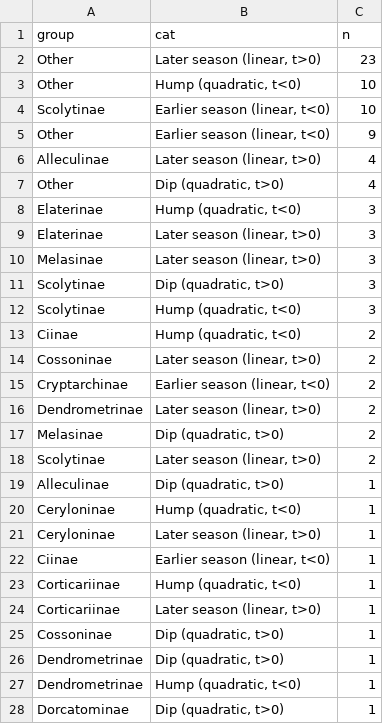
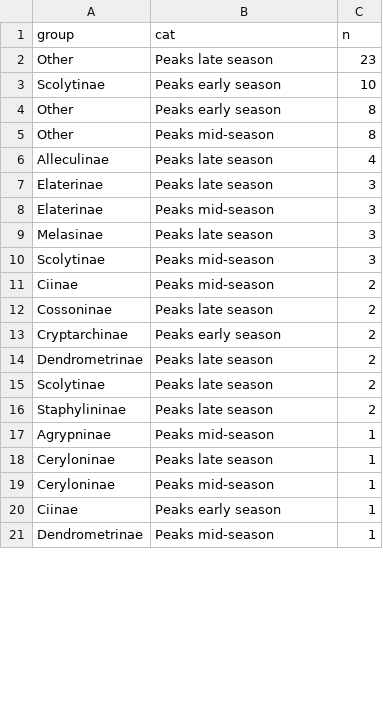
Before and after one commit to ewmorr/BIL_2024_insect_fungi, a CSV file: data/presentation_items_prevalence_filtered_insect/fig4_taxonomic_breakdown.insect_date_combined.by_subfamily.csv, drawn as a sheet; only a part is shown; the diff covers the shown part only.

```diff
--- a/data/presentation_items_prevalence_filtered_insect/fig4_taxonomic_breakdown.insect_date_combined.by_subfamily.csv
+++ b/data/presentation_items_prevalence_filtered_insect/fig4_taxonomic_breakdown.insect_date_combined.by_subfamily.csv
@@ -1,28 +1,21 @@
 "group","cat","n"
-"Other","Later season (linear, t>0)",23
-"Other","Hump (quadratic, t<0)",10
-"Scolytinae","Earlier season (linear, t<0)",10
-"Other","Earlier season (linear, t<0)",9
-"Alleculinae","Later season (linear, t>0)",4
-"Other","Dip (quadratic, t>0)",4
-"Elaterinae","Hump (quadratic, t<0)",3
-"Elaterinae","Later season (linear, t>0)",3
-"Melasinae","Later season (linear, t>0)",3
-"Scolytinae","Dip (quadratic, t>0)",3
-"Scolytinae","Hump (quadratic, t<0)",3
-"Ciinae","Hump (quadratic, t<0)",2
-"Cossoninae","Later season (linear, t>0)",2
-"Cryptarchinae","Earlier season (linear, t<0)",2
-"Dendrometrinae","Later season (linear, t>0)",2
-"Melasinae","Dip (quadratic, t>0)",2
-"Scolytinae","Later season (linear, t>0)",2
-"Alleculinae","Dip (quadratic, t>0)",1
-"Ceryloninae","Hump (quadratic, t<0)",1
-"Ceryloninae","Later season (linear, t>0)",1
-"Ciinae","Earlier season (linear, t<0)",1
-"Corticariinae","Hump (quadratic, t<0)",1
-"Corticariinae","Later season (linear, t>0)",1
-"Cossoninae","Dip (quadratic, t>0)",1
-"Dendrometrinae","Dip (quadratic, t>0)",1
-"Dendrometrinae","Hump (quadratic, t<0)",1
-"Dorcatominae","Dip (quadratic, t>0)",1
+"Other","Peaks late season",23
+"Scolytinae","Peaks early season",10
+"Other","Peaks early season",8
+"Other","Peaks mid-season",8
+"Alleculinae","Peaks late season",4
+"Elaterinae","Peaks late season",3
+"Elaterinae","Peaks mid-season",3
+"Melasinae","Peaks late season",3
+"Scolytinae","Peaks mid-season",3
+"Ciinae","Peaks mid-season",2
+"Cossoninae","Peaks late season",2
+"Cryptarchinae","Peaks early season",2
+"Dendrometrinae","Peaks late season",2
+"Scolytinae","Peaks late season",2
+"Staphylininae","Peaks late season",2
+"Agrypninae","Peaks mid-season",1
+"Ceryloninae","Peaks late season",1
+"Ceryloninae","Peaks mid-season",1
+"Ciinae","Peaks early season",1
+"Dendrometrinae","Peaks mid-season",1
```
Also changed, not shown: 5 added rows, 5 removed rows and 5 edited cells elsewhere in this file, data/presentation_items_prevalence_filtered_insect/fig4_taxonomic_breakdown.fungal_date_combined.by_order.csv, data/presentation_items_prevalence_filtered_insect/fig5_family_breakdown_by_order.fungal_date_combined.csv, 25 other files.
